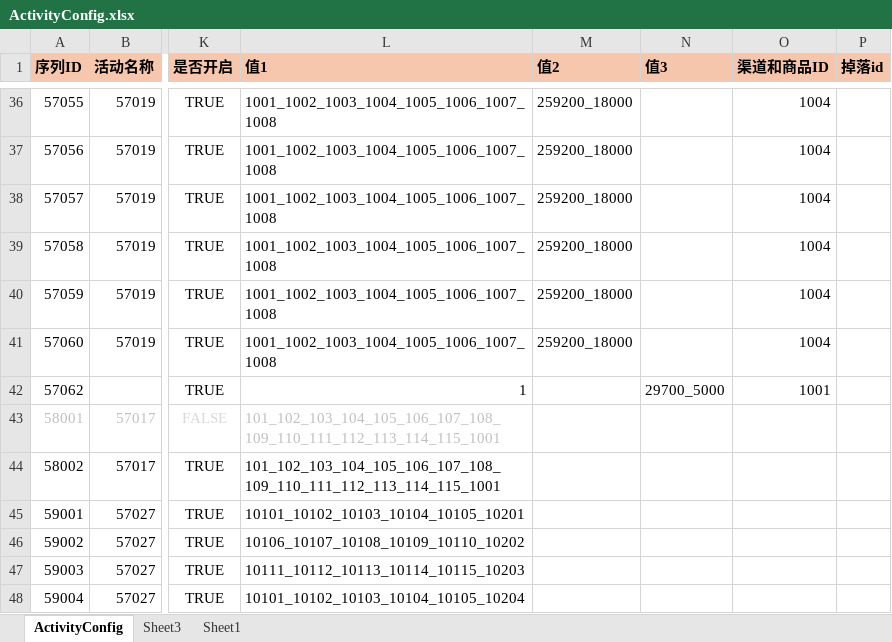
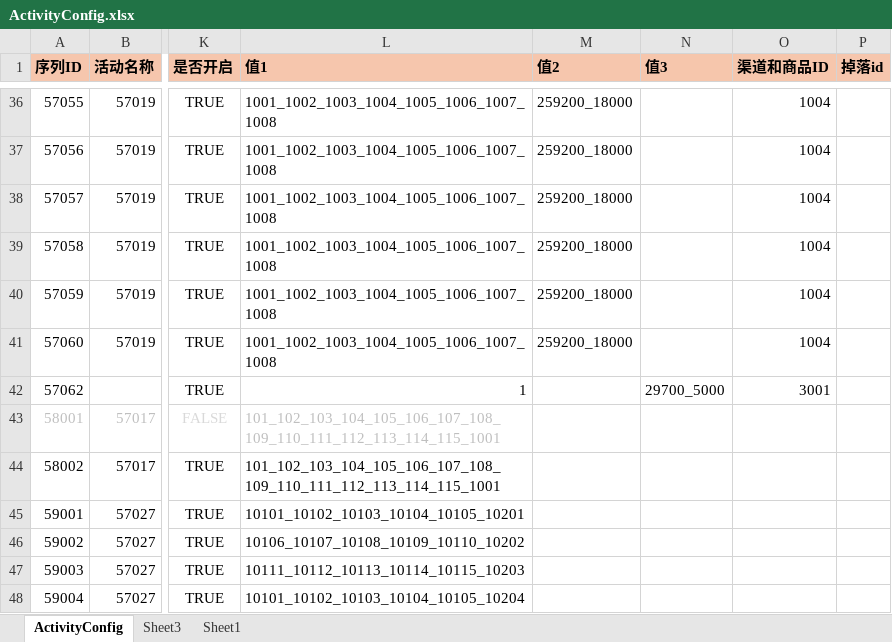
Before and after one commit to yanhailong/jjg2026, an Excel workbook: hall/resources/sample/ActivityConfig.xlsx, sheet ActivityConfig, drawn as a sheet; only a part is shown, gaps mark what is left out; values as stored, in another font and other column widths than the file's, no borders; conditional formats not drawn; the diff names each change by its address in the sheet, - before the commit and + after, or states it on an @@ line.

```diff
--- a/hall/resources/sample/ActivityConfig.xlsx (sheet ActivityConfig)
+++ b/hall/resources/sample/ActivityConfig.xlsx (sheet ActivityConfig)
-O42 (渠道和商品ID): 1001
+O42 (渠道和商品ID): 3001
```
Also changed, not shown: hall/resources/sample/Buff.xlsx, hall/resources/sample/BuildingUpgradeTable.xlsx, 13 other files.
